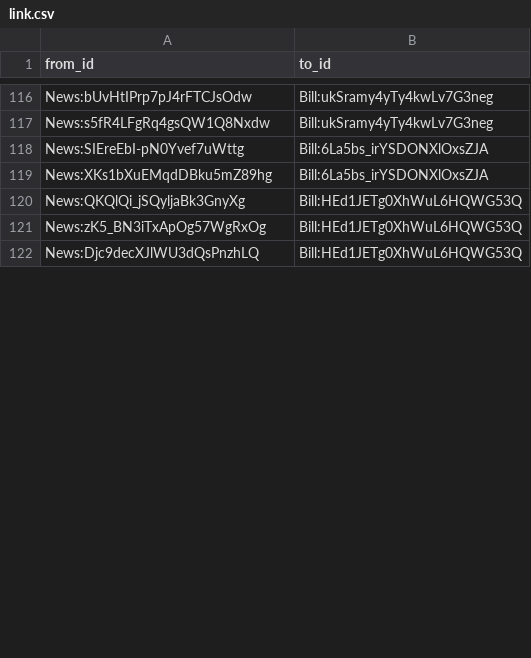
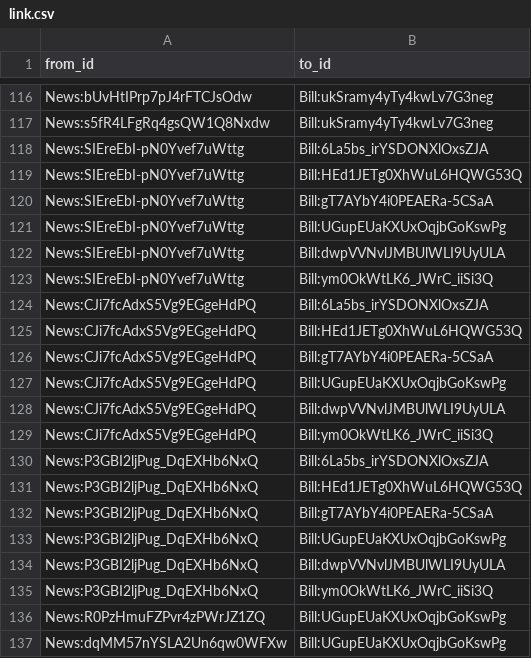
Before and after one commit to politylink/politylink-tools, a CSV file: data/link.csv, drawn as a sheet; only a part is shown, gaps mark what is left out; the shorter side is filled out with more unchanged rows; the diff covers the shown part only.

Commit message:
update data

```diff
--- a/data/link.csv
+++ b/data/link.csv
@@ -118 +118,20 @@ News:s5fR4LFgRq4gsQW1Q8Nxdw,Bill:ukSramy4yTy4kwLv7G3neg
 News:SIEreEbI-pN0Yvef7uWttg,Bill:6La5bs_irYSDONXlOxsZJA
+News:SIEreEbI-pN0Yvef7uWttg,Bill:HEd1JETg0XhWuL6HQWG53Q
+News:SIEreEbI-pN0Yvef7uWttg,Bill:gT7AYbY4i0PEAERa-5CSaA
+News:SIEreEbI-pN0Yvef7uWttg,Bill:UGupEUaKXUxOqjbGoKswPg
+News:SIEreEbI-pN0Yvef7uWttg,Bill:dwpVVNvlJMBUlWLI9UyULA
+News:SIEreEbI-pN0Yvef7uWttg,Bill:ym0OkWtLK6_JWrC_iiSi3Q
+News:CJi7fcAdxS5Vg9EGgeHdPQ,Bill:6La5bs_irYSDONXlOxsZJA
+News:CJi7fcAdxS5Vg9EGgeHdPQ,Bill:HEd1JETg0XhWuL6HQWG53Q
+News:CJi7fcAdxS5Vg9EGgeHdPQ,Bill:gT7AYbY4i0PEAERa-5CSaA
+News:CJi7fcAdxS5Vg9EGgeHdPQ,Bill:UGupEUaKXUxOqjbGoKswPg
+News:CJi7fcAdxS5Vg9EGgeHdPQ,Bill:dwpVVNvlJMBUlWLI9UyULA
+News:CJi7fcAdxS5Vg9EGgeHdPQ,Bill:ym0OkWtLK6_JWrC_iiSi3Q
+News:P3GBI2ljPug_DqEXHb6NxQ,Bill:6La5bs_irYSDONXlOxsZJA
+News:P3GBI2ljPug_DqEXHb6NxQ,Bill:HEd1JETg0XhWuL6HQWG53Q
+News:P3GBI2ljPug_DqEXHb6NxQ,Bill:gT7AYbY4i0PEAERa-5CSaA
+News:P3GBI2ljPug_DqEXHb6NxQ,Bill:UGupEUaKXUxOqjbGoKswPg
+News:P3GBI2ljPug_DqEXHb6NxQ,Bill:dwpVVNvlJMBUlWLI9UyULA
+News:P3GBI2ljPug_DqEXHb6NxQ,Bill:ym0OkWtLK6_JWrC_iiSi3Q
+News:R0PzHmuFZPvr4zPWrJZ1ZQ,Bill:UGupEUaKXUxOqjbGoKswPg
+News:dqMM57nYSLA2Un6qw0WFXw,Bill:UGupEUaKXUxOqjbGoKswPg
```
Also changed, not shown: 8 added rows and 1 removed row elsewhere in this file, 1 other file.
